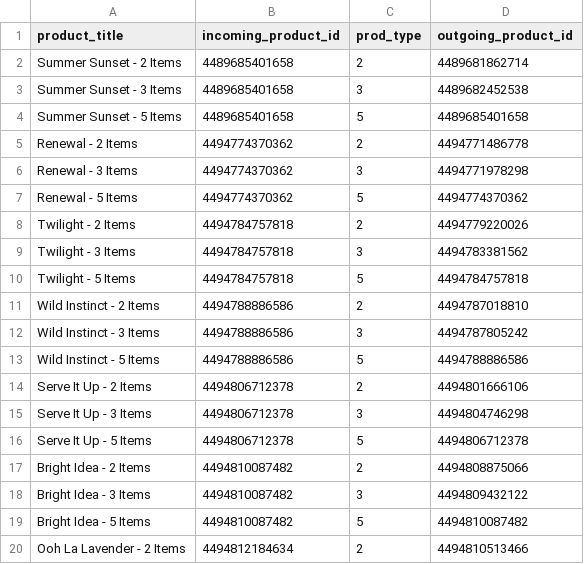
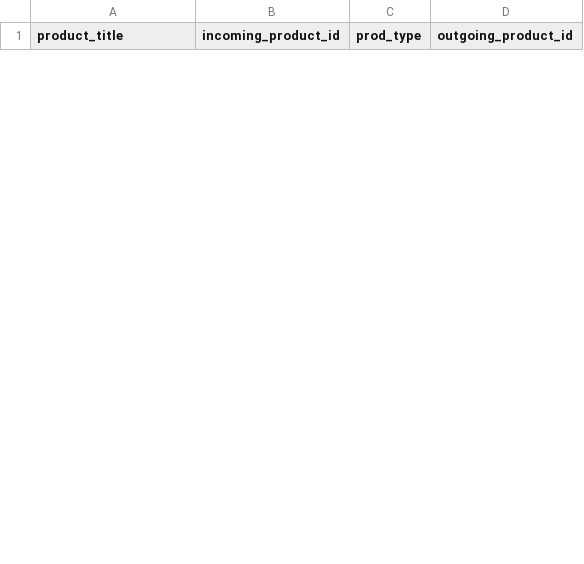
Before and after one commit to FLWallace105/allocation, a CSV file: allocation_matching_products_production.csv, drawn as a sheet; only a part is shown; removed rows and columns are numbered as before the commit, all else as after; the diff covers the shown part only; the diff names each change by its address in the sheet, - before the commit and + after, or states it on an @@ line.

```diff
--- a/allocation_matching_products_production.csv
+++ b/allocation_matching_products_production.csv
-row 2: Summer Sunset - 2 Items | 4489685401658 | 2 | 4489681862714
-row 3: Summer Sunset - 3 Items | 4489685401658 | 3 | 4489682452538
-row 4: Summer Sunset - 5 Items | 4489685401658 | 5 | 4489685401658
-row 5: Renewal - 2 Items | 4494774370362 | 2 | 4494771486778
-row 6: Renewal - 3 Items | 4494774370362 | 3 | 4494771978298
-row 7: Renewal - 5 Items | 4494774370362 | 5 | 4494774370362
-row 8: Twilight - 2 Items | 4494784757818 | 2 | 4494779220026
-row 9: Twilight - 3 Items | 4494784757818 | 3 | 4494783381562
-row 10: Twilight - 5 Items | 4494784757818 | 5 | 4494784757818
-row 11: Wild Instinct - 2 Items | 4494788886586 | 2 | 4494787018810
-row 12: Wild Instinct - 3 Items | 4494788886586 | 3 | 4494787805242
-row 13: Wild Instinct - 5 Items | 4494788886586 | 5 | 4494788886586
-row 14: Serve It Up - 2 Items | 4494806712378 | 2 | 4494801666106
-row 15: Serve It Up - 3 Items | 4494806712378 | 3 | 4494804746298
-row 16: Serve It Up - 5 Items | 4494806712378 | 5 | 4494806712378
-row 17: Bright Idea - 2 Items | 4494810087482 | 2 | 4494808875066
-row 18: Bright Idea - 3 Items | 4494810087482 | 3 | 4494809432122
-row 19: Bright Idea - 5 Items | 4494810087482 | 5 | 4494810087482
-row 20: Ooh La Lavender - 2 Items | 4494812184634 | 2 | 4494810513466
```
Also changed, not shown: 9 added rows and 11 removed rows elsewhere in this file, allocation_alternate_products_production.csv, allocation_inventory.csv, 8 other files.
